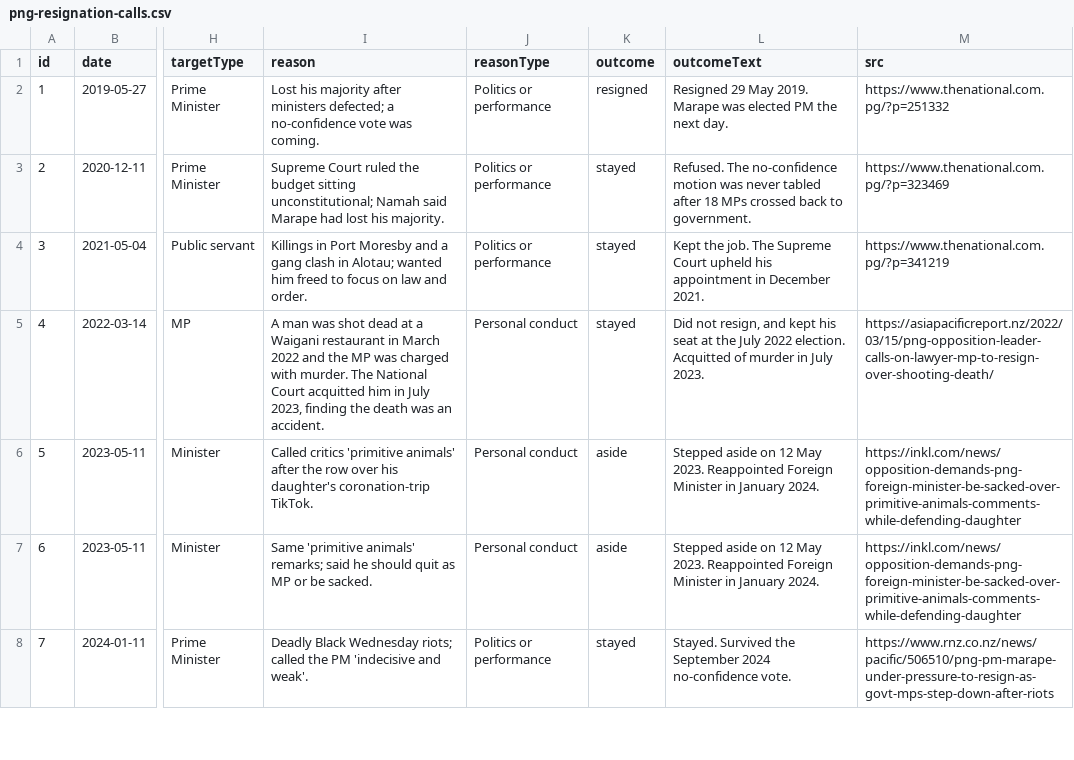
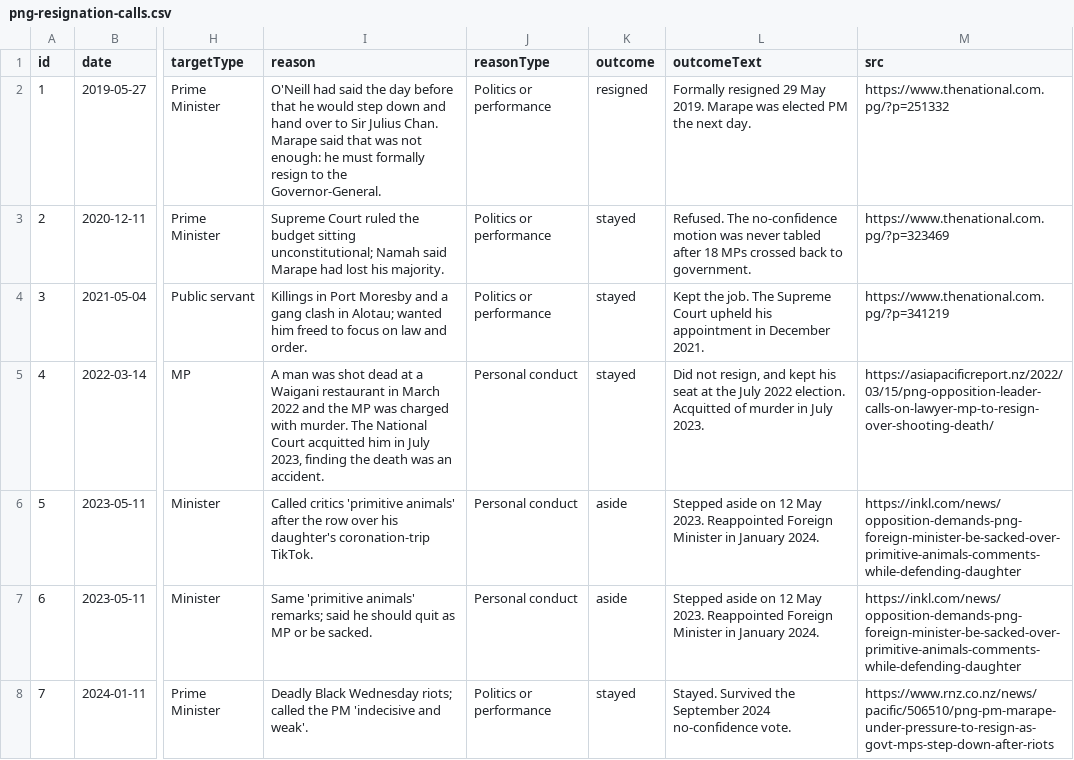
Before and after one commit to n30dyn4m1c/png-calls-to-resign, a CSV file: data/png-resignation-calls.csv, drawn as a sheet; only a part is shown, gaps mark what is left out; the diff names each change by its address in the sheet, - before the commit and + after, or states it on an @@ line.

```diff
--- a/data/png-resignation-calls.csv
+++ b/data/png-resignation-calls.csv
-I2 (reason): Lost his majority after ministers defected; a no-confidence vote was coming.
+I2 (reason): O'Neill had said the day before that he would step down and hand over to Sir Julius Chan. Marape said that was not enough: he must formally resign to the Governor-General.
-L2 (outcomeText): Resigned 29 May…
+L2 (outcomeText): Formally resigned 29 May…
```
Also changed, not shown: 6 other files.
